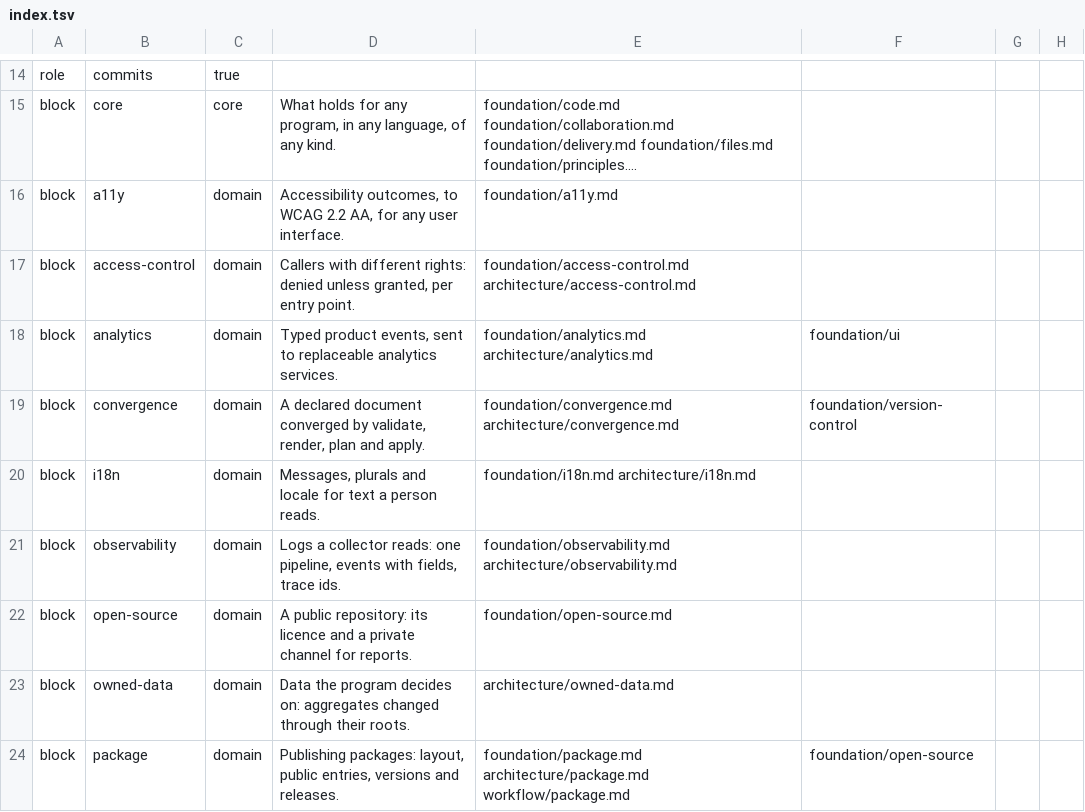
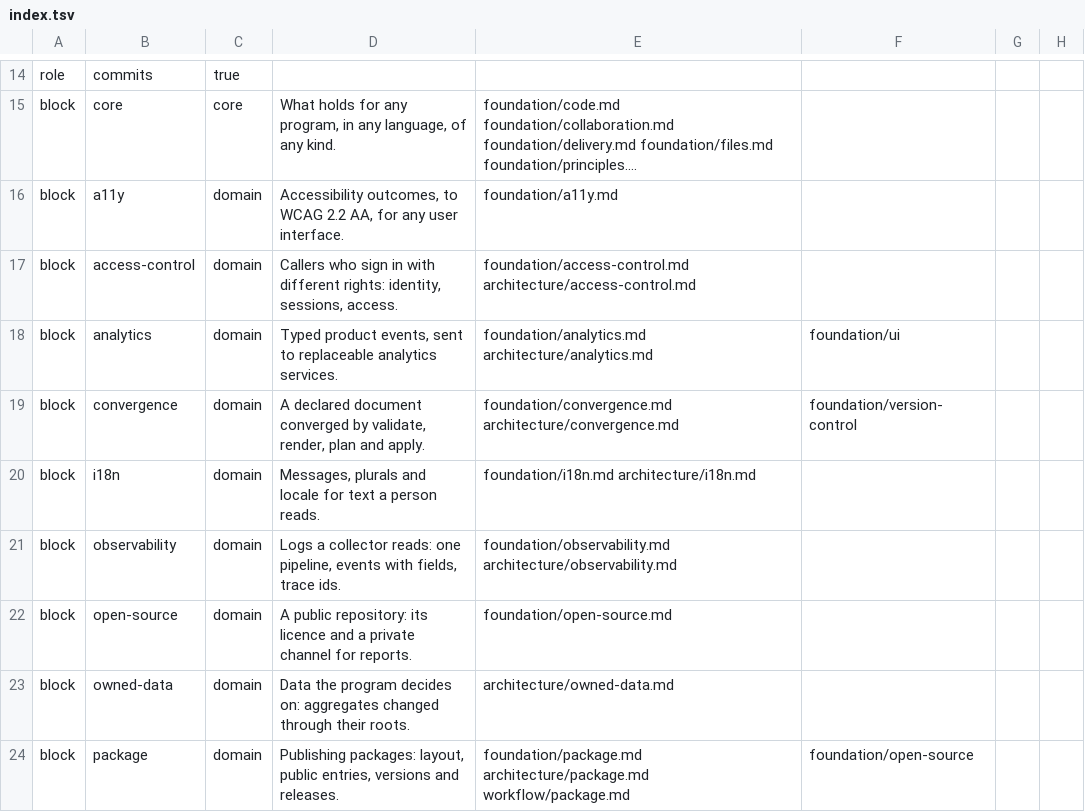
Before and after one commit to droneey/constitution, a TSV file: digests/index.tsv, drawn as a sheet; only a part is shown, gaps mark what is left out; long unchanged cells end in …; the diff names each change by its address in the sheet, - before the commit and + after, or states it on an @@ line.

Commit message:
refactor: Widen the access-control card to identity and sessions

```diff
--- a/digests/index.tsv
+++ b/digests/index.tsv
-D17: Callers with different rights: denied unless granted, per entry point.
+D17: Callers who sign in with different rights: identity, sessions, access.
```
Also changed, not shown: 1 other file.
